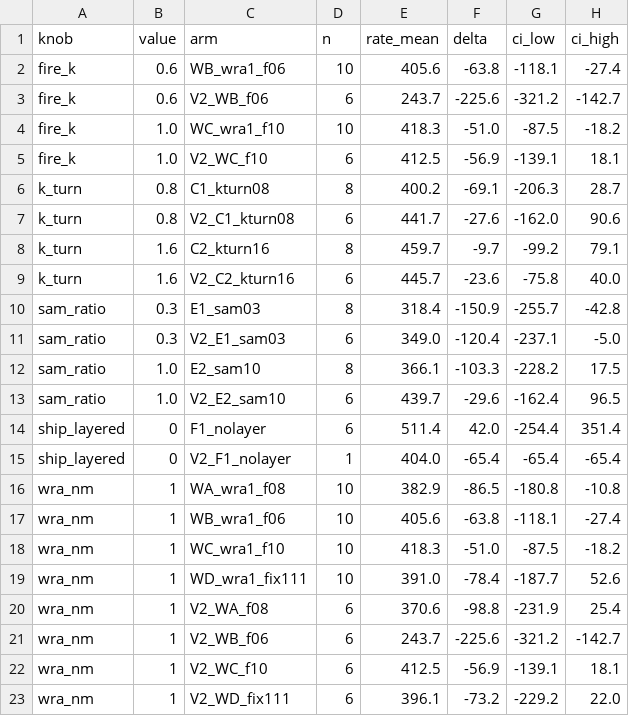
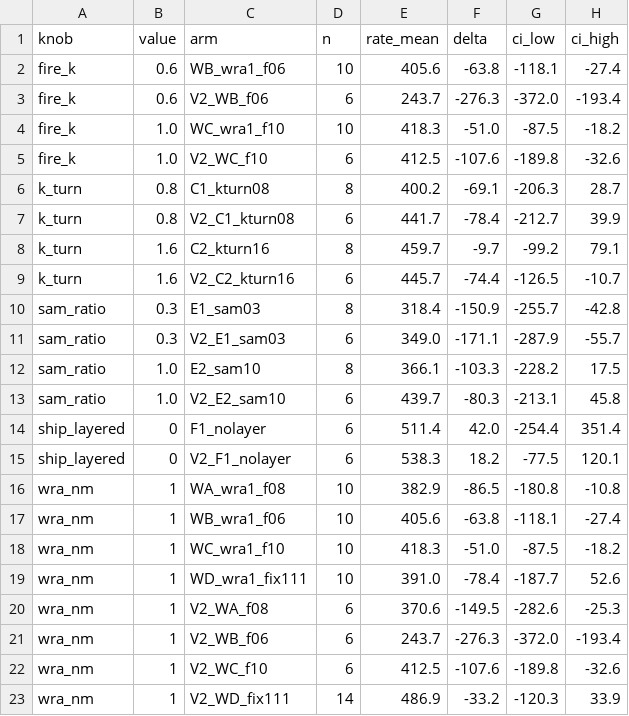
Before and after one commit to Hifive55555/lingyi, a CSV file: 最新报告/实验v2/data/knob_effects.csv, drawn as a sheet.

```diff
--- a/最新报告/实验v2/data/knob_effects.csv
+++ b/最新报告/实验v2/data/knob_effects.csv
@@ -2,15 +2,15 @@ knob,value,arm,n,rate_mean,delta,ci_low,ci_high
 fire_k,0.6,WB_wra1_f06,10,405.6,-63.8,-118.1,-27.4
-fire_k,0.6,V2_WB_f06,6,243.7,-225.6,-321.2,-142.7
+fire_k,0.6,V2_WB_f06,6,243.7,-276.3,-372.0,-193.4
 fire_k,1.0,WC_wra1_f10,10,418.3,-51.0,-87.5,-18.2
-fire_k,1.0,V2_WC_f10,6,412.5,-56.9,-139.1,18.1
+fire_k,1.0,V2_WC_f10,6,412.5,-107.6,-189.8,-32.6
 k_turn,0.8,C1_kturn08,8,400.2,-69.1,-206.3,28.7
-k_turn,0.8,V2_C1_kturn08,6,441.7,-27.6,-162.0,90.6
+k_turn,0.8,V2_C1_kturn08,6,441.7,-78.4,-212.7,39.9
 k_turn,1.6,C2_kturn16,8,459.7,-9.7,-99.2,79.1
-k_turn,1.6,V2_C2_kturn16,6,445.7,-23.6,-75.8,40.0
+k_turn,1.6,V2_C2_kturn16,6,445.7,-74.4,-126.5,-10.7
 sam_ratio,0.3,E1_sam03,8,318.4,-150.9,-255.7,-42.8
-sam_ratio,0.3,V2_E1_sam03,6,349.0,-120.4,-237.1,-5.0
+sam_ratio,0.3,V2_E1_sam03,6,349.0,-171.1,-287.9,-55.7
 sam_ratio,1.0,E2_sam10,8,366.1,-103.3,-228.2,17.5
-sam_ratio,1.0,V2_E2_sam10,6,439.7,-29.6,-162.4,96.5
+sam_ratio,1.0,V2_E2_sam10,6,439.7,-80.3,-213.1,45.8
 ship_layered,0,F1_nolayer,6,511.4,42.0,-254.4,351.4
-ship_layered,0,V2_F1_nolayer,1,404.0,-65.4,-65.4,-65.4
+ship_layered,0,V2_F1_nolayer,6,538.3,18.2,-77.5,120.1
 wra_nm,1,WA_wra1_f08,10,382.9,-86.5,-180.8,-10.8
@@ -19,5 +19,5 @@ wra_nm,1,WC_wra1_f10,10,418.3,-51.0,-87.5,-18.2
 wra_nm,1,WD_wra1_fix111,10,391.0,-78.4,-187.7,52.6
-wra_nm,1,V2_WA_f08,6,370.6,-98.8,-231.9,25.4
-wra_nm,1,V2_WB_f06,6,243.7,-225.6,-321.2,-142.7
-wra_nm,1,V2_WC_f10,6,412.5,-56.9,-139.1,18.1
-wra_nm,1,V2_WD_fix111,6,396.1,-73.2,-229.2,22.0
+wra_nm,1,V2_WA_f08,6,370.6,-149.5,-282.6,-25.3
+wra_nm,1,V2_WB_f06,6,243.7,-276.3,-372.0,-193.4
+wra_nm,1,V2_WC_f10,6,412.5,-107.6,-189.8,-32.6
+wra_nm,1,V2_WD_fix111,14,486.9,-33.2,-120.3,33.9
```
Also changed, not shown: 最新报告/实验v2/data/arm_summary.csv, 最新报告/实验v2/data/evolve_trace.csv, 48 other files.
